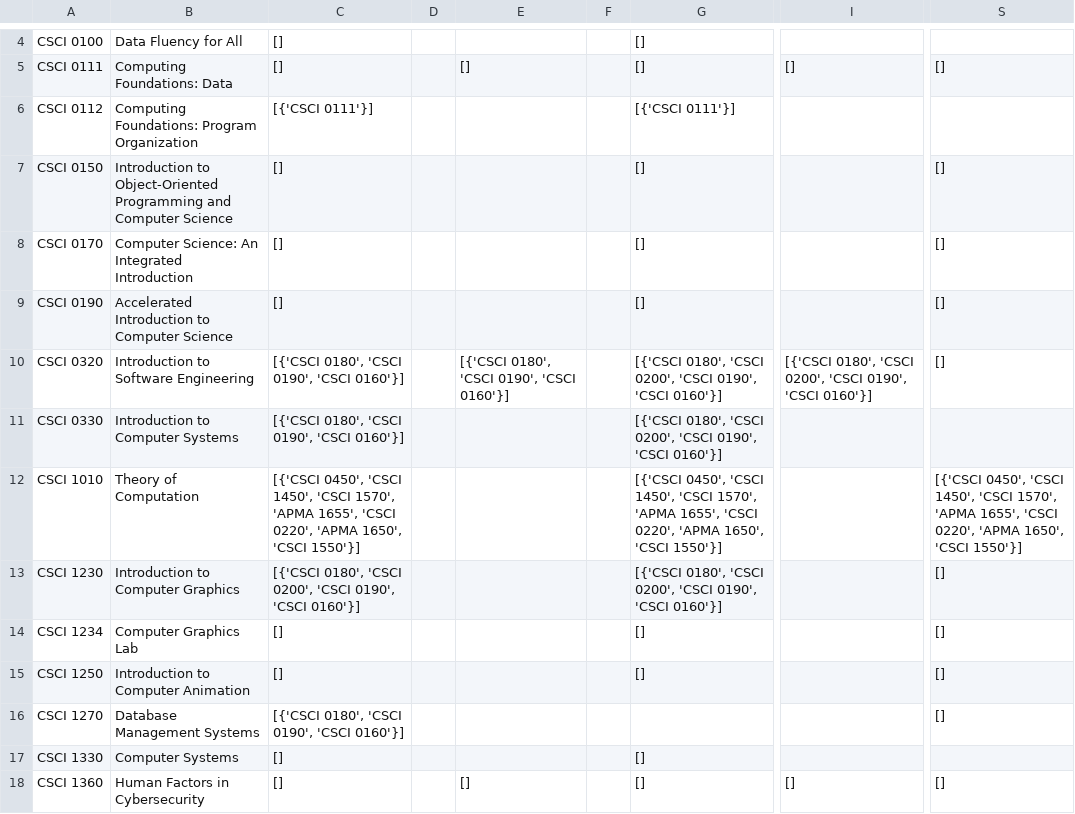
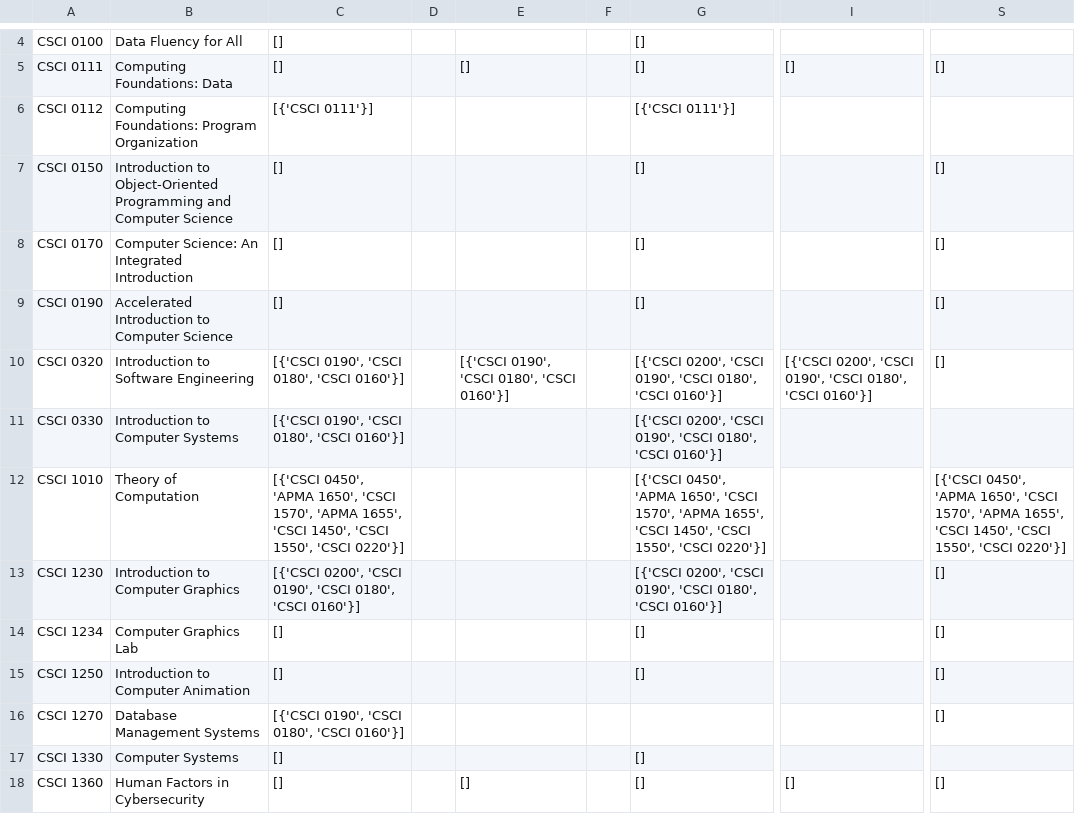
Before and after one commit to cs0320-s25/term-project-noreen-stephanie-noah-suean, a CSV file: frontend/cache_semesters/csci_prereqs.csv, drawn as a sheet; only a part is shown, gaps mark what is left out; the diff covers the shown part only; the diff names each change by its address in the sheet, - before the commit and + after, or states it on an @@ line.

```diff
--- a/frontend/cache_semesters/csci_prereqs.csv
+++ b/frontend/cache_semesters/csci_prereqs.csv
-C10:C11: [{'CSCI 0180', 'CSCI 0190', 'CSCI 0160'}]
+C10:C11: [{'CSCI 0190', 'CSCI 0180', 'CSCI 0160'}]
-E10: [{'CSCI 0180', 'CSCI 0190', 'CSCI 0160'}]
+E10: [{'CSCI 0190', 'CSCI 0180', 'CSCI 0160'}]
-G10:G11: [{'CSCI 0180', 'CSCI 0200', 'CSCI 0190', 'CSCI 0160'}]
+G10:G11: [{'CSCI 0200', 'CSCI 0190', 'CSCI 0180', 'CSCI 0160'}]
-I10: [{'CSCI 0180', 'CSCI 0200', 'CSCI 0190', 'CSCI 0160'}]
+I10: [{'CSCI 0200', 'CSCI 0190', 'CSCI 0180', 'CSCI 0160'}]
-C12: [{'CSCI 0450', 'CSCI 1450', 'CSCI 1570', 'APMA 1655', 'CSCI 0220', 'APMA 1650', 'CSCI 1550'}]
+C12: [{'CSCI 0450', 'APMA 1650', 'CSCI 1570', 'APMA 1655', 'CSCI 1450', 'CSCI 1550', 'CSCI 0220'}]
-G12: [{'CSCI 0450', 'CSCI 1450', 'CSCI 1570', 'APMA 1655', 'CSCI 0220', 'APMA 1650', 'CSCI 1550'}]
+G12: [{'CSCI 0450', 'APMA 1650', 'CSCI 1570', 'APMA 1655', 'CSCI 1450', 'CSCI 1550', 'CSCI 0220'}]
-S12: [{'CSCI 0450', 'CSCI 1450', 'CSCI 1570', 'APMA 1655', 'CSCI 0220', 'APMA 1650', 'CSCI 1550'}]
+S12: [{'CSCI 0450', 'APMA 1650', 'CSCI 1570', 'APMA 1655', 'CSCI 1450', 'CSCI 1550', 'CSCI 0220'}]
-C13: [{'CSCI 0180', 'CSCI 0200', 'CSCI 0190', 'CSCI 0160'}]
+C13: [{'CSCI 0200', 'CSCI 0190', 'CSCI 0180', 'CSCI 0160'}]
-G13: [{'CSCI 0180', 'CSCI 0200', 'CSCI 0190', 'CSCI 0160'}]
+G13: [{'CSCI 0200', 'CSCI 0190', 'CSCI 0180', 'CSCI 0160'}]
-C16: [{'CSCI 0180', 'CSCI 0190', 'CSCI 0160'}]
+C16: [{'CSCI 0190', 'CSCI 0180', 'CSCI 0160'}]
```
Also changed, not shown: 166 edited cells elsewhere in this file, 44 other files.
